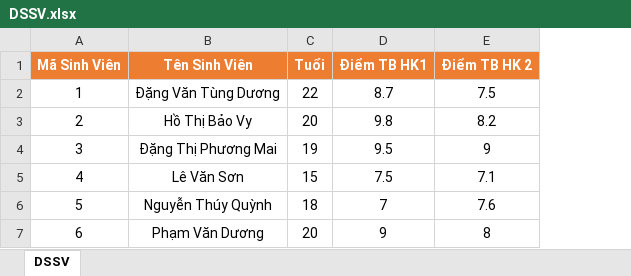
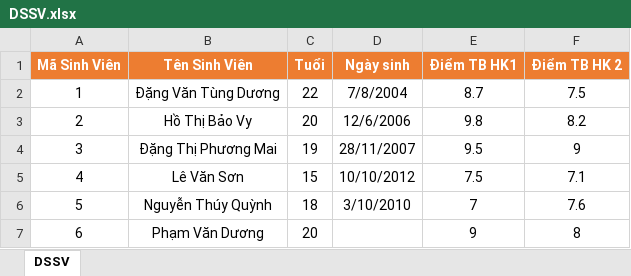
Before and after one commit to TungDuongDevopp/CSharpLearning, an Excel workbook: Template/DSSV.xlsx, sheet DSSV, drawn as a sheet; values as stored, in another font and other column widths than the file's, no borders; the diff names each change by its address in the sheet, - before the commit and + after, or states it on an @@ line.

```diff
--- a/Template/DSSV.xlsx (sheet DSSV)
+++ b/Template/DSSV.xlsx (sheet DSSV)
+column D (Ngày sinh), rows 2-6: 7/8/2004 | 12/6/2006 | 28/11/2007 | 10/10/2012 | 3/10/2010
```
Also changed, not shown: 5 other files.
